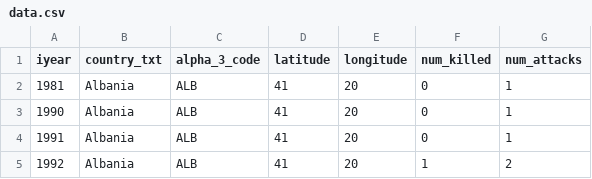
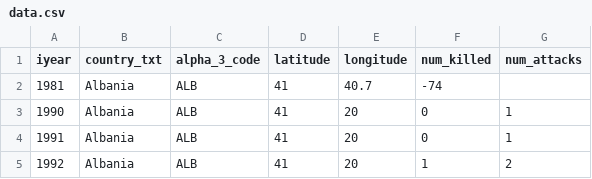
Before and after one commit to tybell/Map, a CSV file: docs/prototype/data.csv, drawn as a sheet; only a part is shown.

Commit message:
edit csv

```diff
--- a/docs/prototype/data.csv
+++ b/docs/prototype/data.csv
@@ -1,3 +1,3 @@
 iyear,country_txt,alpha_3_code,latitude,longitude,num_killed,num_attacks
-1981,Albania,ALB,41,20,0,1
+1981,Albania,ALB,41,40.7,-74
 1990,Albania,ALB,41,20,0,1
```
